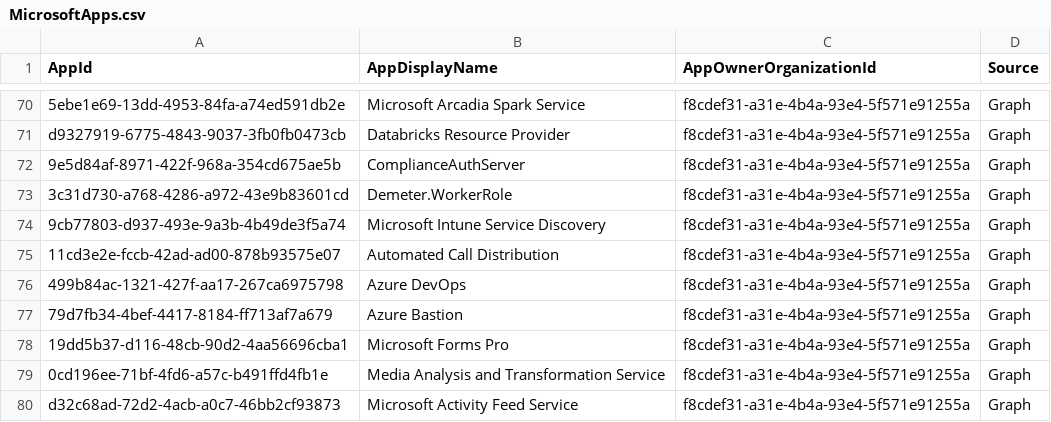
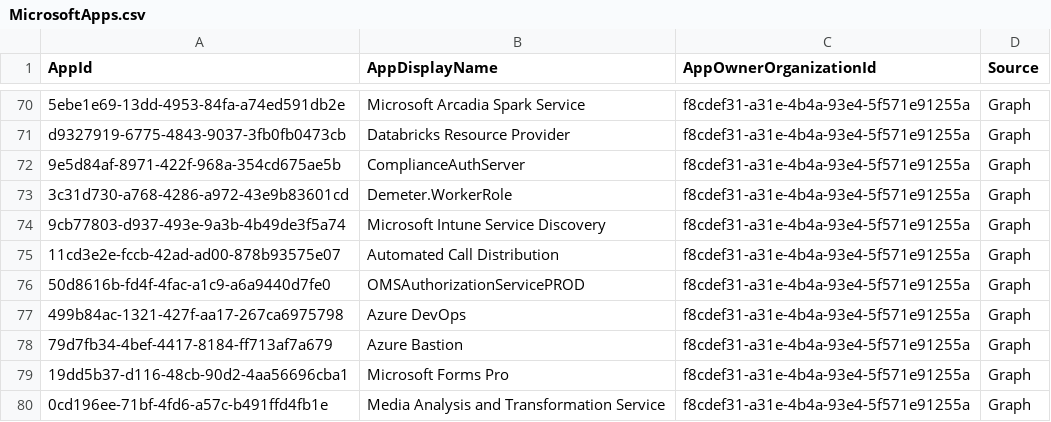
Before and after one commit to merill/microsoft-info, a CSV file: _info/MicrosoftApps.csv, drawn as a sheet; only a part is shown, gaps mark what is left out; the shorter side is filled out with more unchanged rows; the diff names each change by its address in the sheet, - before the commit and + after, or states it on an @@ line.

```diff
--- a/_info/MicrosoftApps.csv
+++ b/_info/MicrosoftApps.csv
+row 76: 50d8616b-fd4f-4fac-a1c9-a6a9440d7fe0 | OMSAuthorizationServicePROD | f8cdef31-a31e-4b4a-93e4-5f571e91255a | Graph
```
Also changed, not shown: 1 other file.
